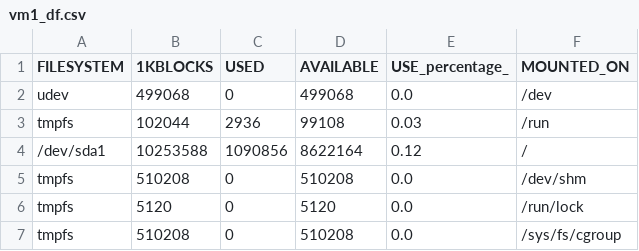
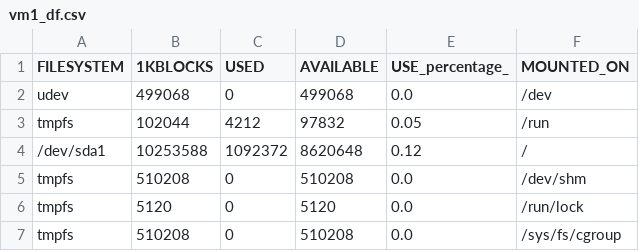
Before and after one commit to louwjlabuschagne/virtual-machines, a CSV file: table_outputs/vm1_df.csv, drawn as a sheet.

```diff
--- a/table_outputs/vm1_df.csv
+++ b/table_outputs/vm1_df.csv
@@ -2,4 +2,4 @@ FILESYSTEM,1KBLOCKS,USED,AVAILABLE,USE_percentage_,MOUNTED_ON
 udev,499068,0,499068,0.0,/dev
-tmpfs,102044,2936,99108,0.03,/run
-/dev/sda1,10253588,1090856,8622164,0.12,/
+tmpfs,102044,4212,97832,0.05,/run
+/dev/sda1,10253588,1092372,8620648,0.12,/
 tmpfs,510208,0,510208,0.0,/dev/shm
```
Also changed, not shown: table_outputs/VM_connected_state.csv, 3 other files.
